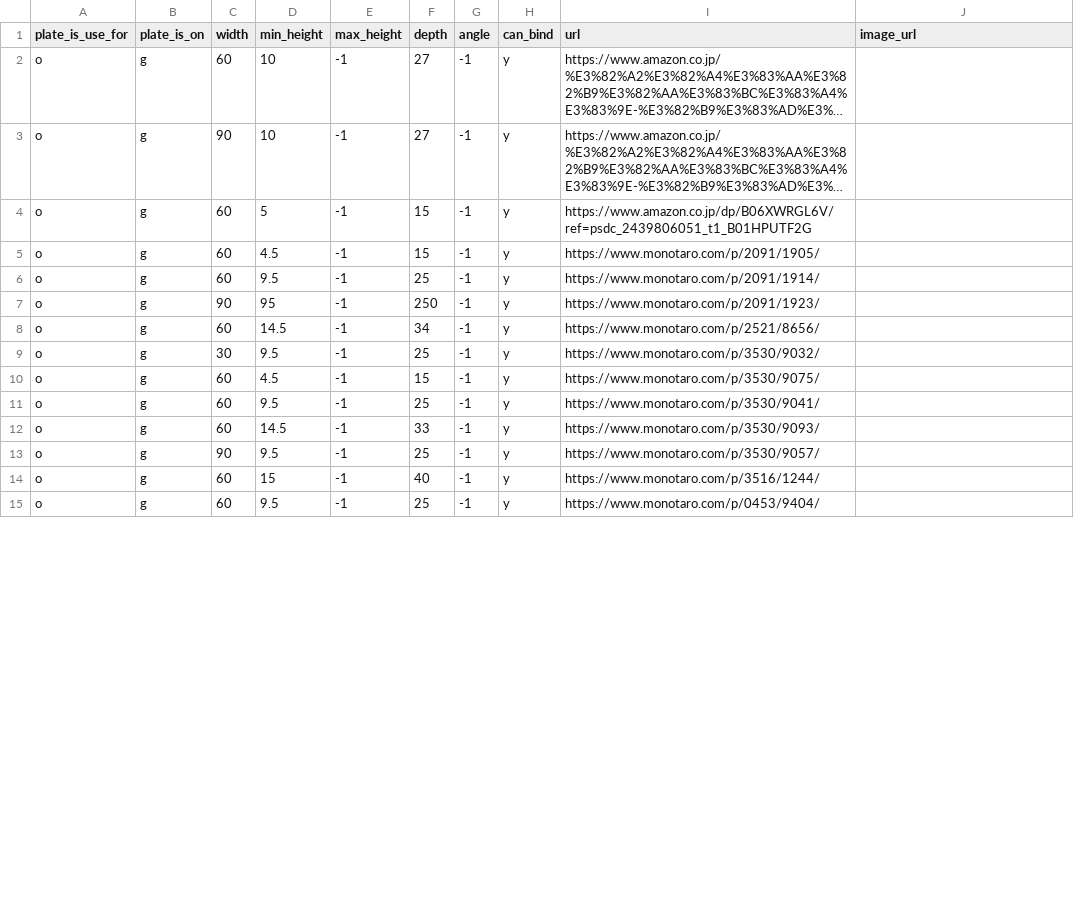
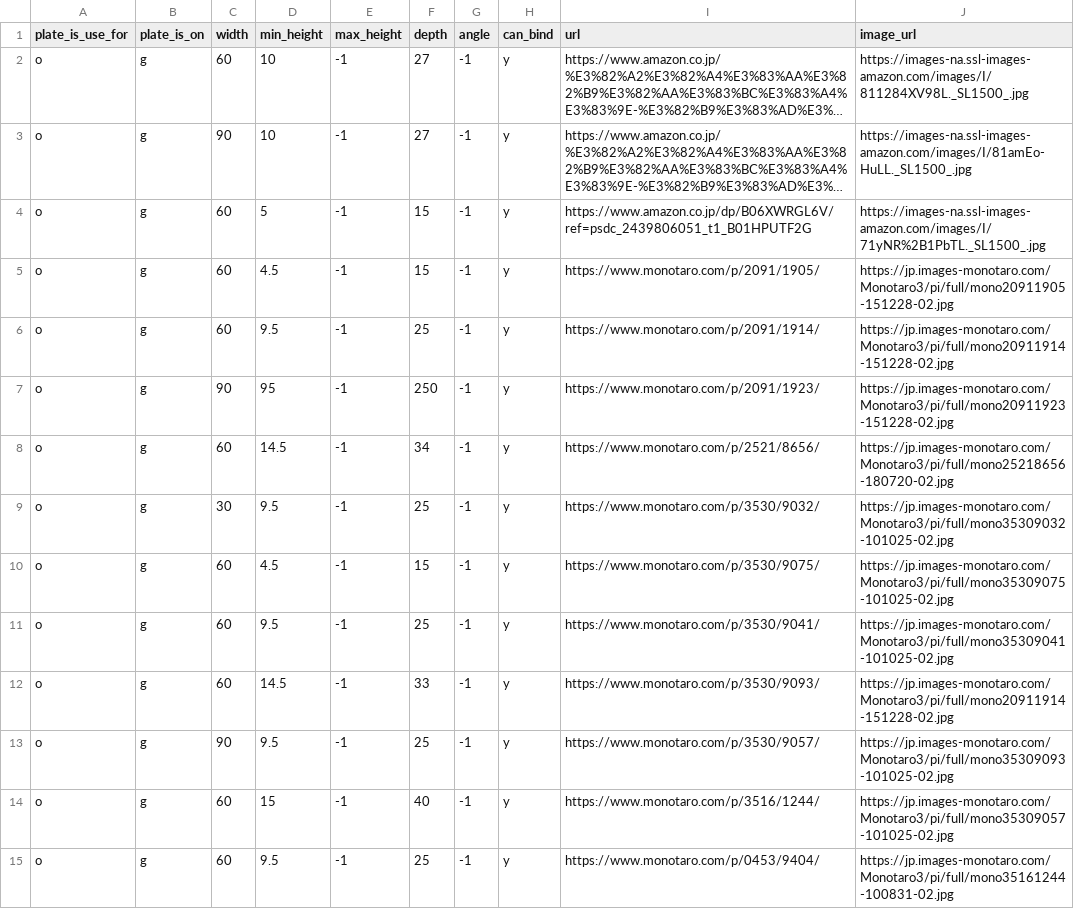
Before and after one commit to hiyakake/ar-step, a CSV file: Code/datas/plates.csv, drawn as a sheet; only a part is shown; long unchanged cells end in …; the diff covers the shown part only; the diff names each change by its address in the sheet, - before the commit and + after, or states it on an @@ line.

Commit message:
#29 画像URLを補完追加

```diff
--- a/Code/datas/plates.csv
+++ b/Code/datas/plates.csv
-J2 (image_url): (empty)
+J2 (image_url): https://images-na.ssl-images-amazon.com/images/I/811284XV98L._SL1500_.jpg
-J3 (image_url): (empty)
+J3 (image_url): https://images-na.ssl-images-amazon.com/images/I/81amEo-HuLL._SL1500_.jpg
-J4 (image_url): (empty)
+J4 (image_url): https://images-na.ssl-images-amazon.com/images/I/71yNR%2B1PbTL._SL1500_.jpg
-J5 (image_url): (empty)
+J5 (image_url): https://jp.images-monotaro.com/Monotaro3/pi/full/mono20911905-151228-02.jpg
-J6 (image_url): (empty)
+J6 (image_url): https://jp.images-monotaro.com/Monotaro3/pi/full/mono20911914-151228-02.jpg
-J7 (image_url): (empty)
+J7 (image_url): https://jp.images-monotaro.com/Monotaro3/pi/full/mono20911923-151228-02.jpg
-J8 (image_url): (empty)
+J8 (image_url): https://jp.images-monotaro.com/Monotaro3/pi/full/mono25218656-180720-02.jpg
-J9 (image_url): (empty)
+J9 (image_url): https://jp.images-monotaro.com/Monotaro3/pi/full/mono35309032-101025-02.jpg
-J10 (image_url): (empty)
+J10 (image_url): https://jp.images-monotaro.com/Monotaro3/pi/full/mono35309075-101025-02.jpg
-J11 (image_url): (empty)
+J11 (image_url): https://jp.images-monotaro.com/Monotaro3/pi/full/mono35309041-101025-02.jpg
-J12 (image_url): (empty)
+J12 (image_url): https://jp.images-monotaro.com/Monotaro3/pi/full/mono20911914-151228-02.jpg
-J13 (image_url): (empty)
+J13 (image_url): https://jp.images-monotaro.com/Monotaro3/pi/full/mono35309093-101025-02.jpg
-J14 (image_url): (empty)
+J14 (image_url): https://jp.images-monotaro.com/Monotaro3/pi/full/mono35309057-101025-02.jpg
-J15 (image_url): (empty)
+J15 (image_url): https://jp.images-monotaro.com/Monotaro3/pi/full/mono35161244-100831-02.jpg
```
Also changed, not shown: 5 removed rows and 56 edited cells elsewhere in this file.
